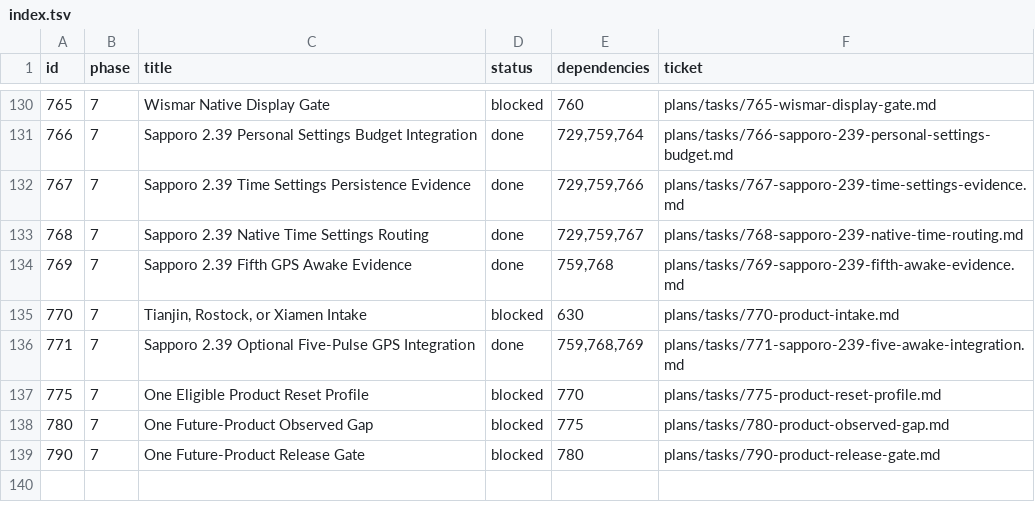
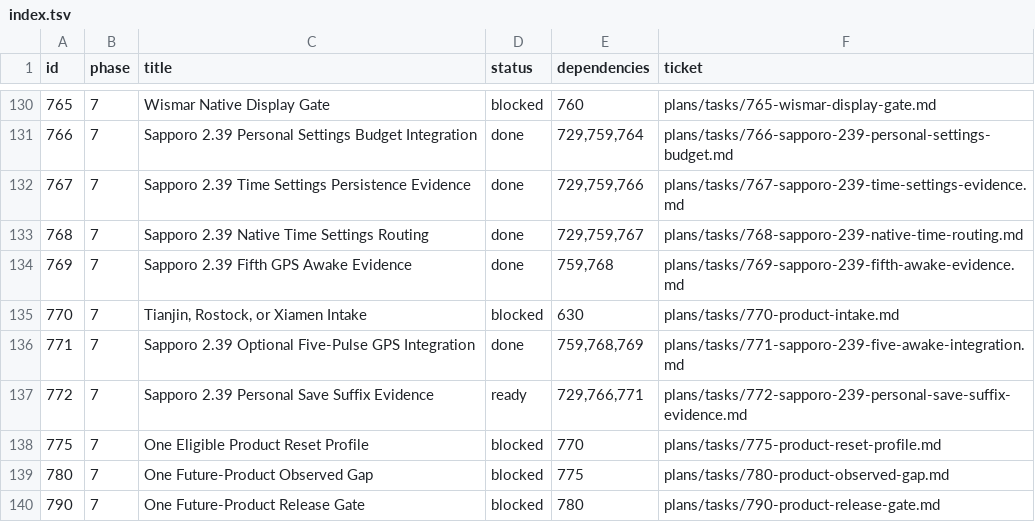
Before and after one commit to palmsnipe/suunto-emu, a TSV file: plans/index.tsv, drawn as a sheet; only a part is shown, gaps mark what is left out.

Commit message:
Register Sapporo 2.39 personal save suffix evidence ticket

```diff
--- a/plans/index.tsv
+++ b/plans/index.tsv
@@ -136,2 +136,3 @@ id	phase	title	status	dependencies	ticket
 771	7	Sapporo 2.39 Optional Five-Pulse GPS Integration	done	759,768,769	plans/tasks/771-sapporo-239-five-awake-integration.md
+772	7	Sapporo 2.39 Personal Save Suffix Evidence	ready	729,766,771	plans/tasks/772-sapporo-239-personal-save-suffix-evidence.md
 775	7	One Eligible Product Reset Profile	blocked	770	plans/tasks/775-product-reset-profile.md
```
Also changed, not shown: 1 other file.
